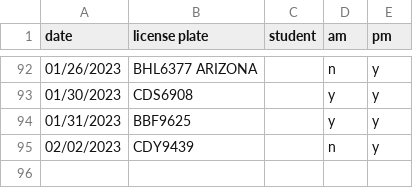
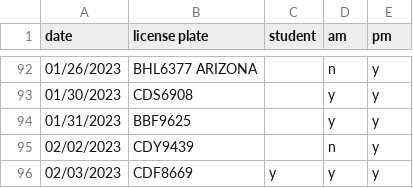
Before and after one commit to cds30895/Parking-Tracker, a CSV file: parking_data_22-23.csv, drawn as a sheet; only a part is shown, gaps mark what is left out.

Commit message:
data entry

```diff
--- a/parking_data_22-23.csv
+++ b/parking_data_22-23.csv
@@ -95 +95,2 @@ date,license plate,student,am,pm
 02/02/2023,CDY9439,,n,y
+02/03/2023,CDF8669,y,y,y
```
